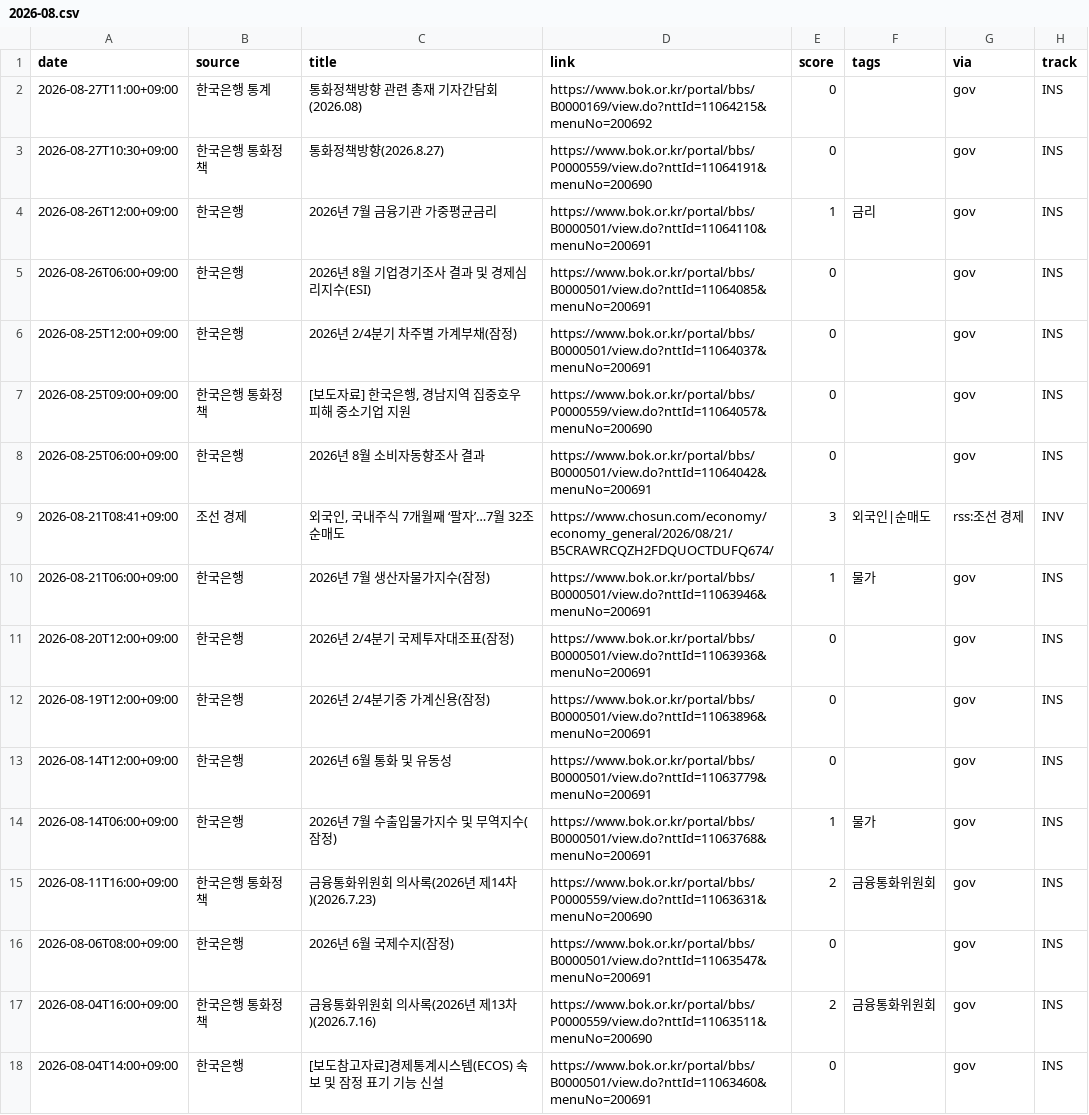
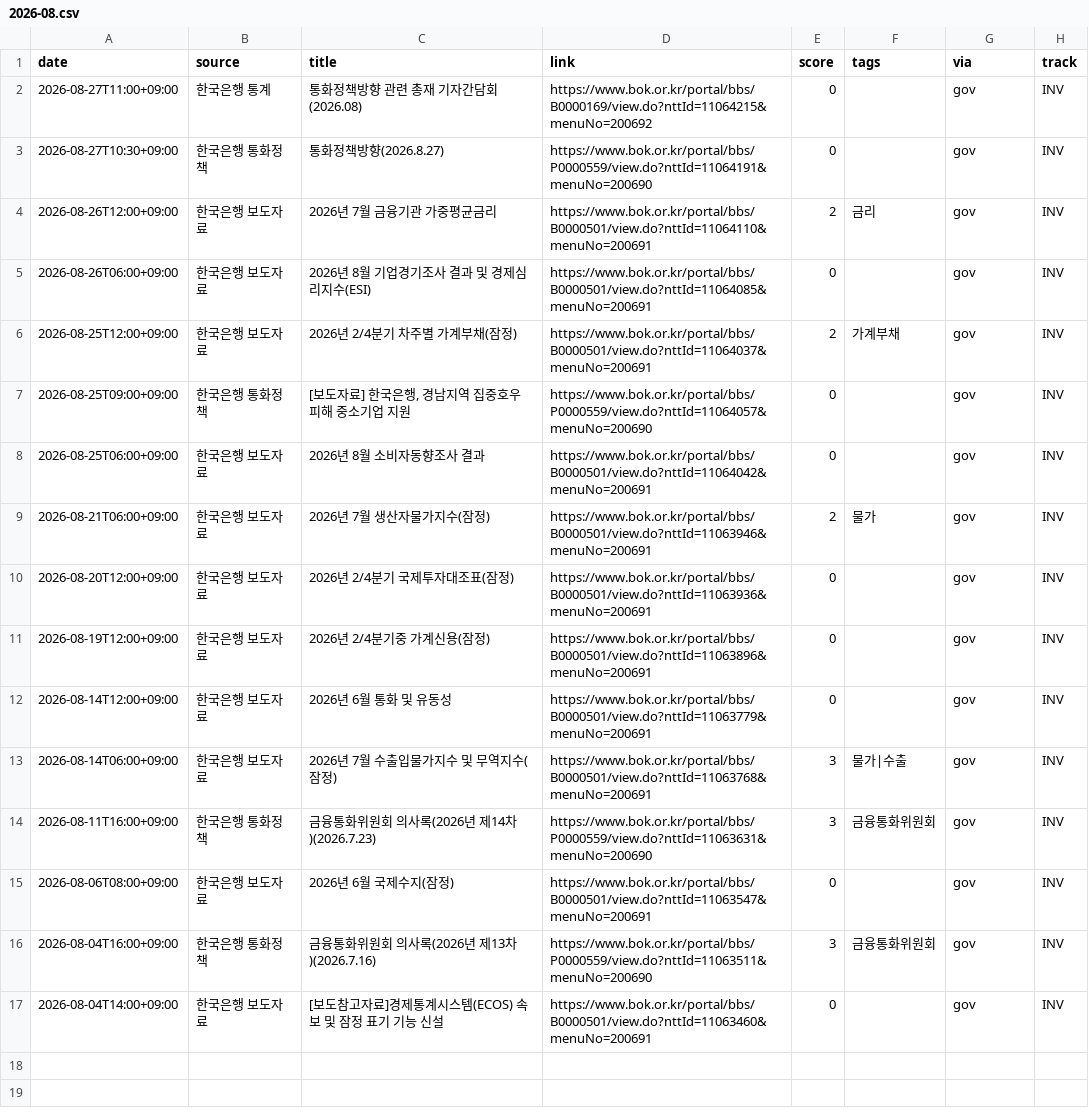
Before and after one commit to rkrjrl-ctrl/claude_drive, a CSV file: news/2026-08.csv, drawn as a sheet.

```diff
--- a/news/2026-08.csv
+++ b/news/2026-08.csv
@@ -1,18 +1,17 @@
 date,source,title,link,score,tags,via,track
-2026-08-27T11:00+09:00,한국은행 통계,통화정책방향 관련 총재 기자간담회(2026.08),https://www.bok.or.kr/portal/bbs/B0000169/view.do?nttId=11064215&menuNo=200692,0,,gov,INS
-2026-08-27T10:30+09:00,한국은행 통화정책,통화정책방향(2026.8.27),https://www.bok.or.kr/portal/bbs/P0000559/view.do?nttId=11064191&menuNo=200690,0,,gov,INS
-2026-08-26T12:00+09:00,한국은행,2026년 7월 금융기관 가중평균금리,https://www.bok.or.kr/portal/bbs/B0000501/view.do?nttId=11064110&menuNo=200691,1,금리,gov,INS
-2026-08-26T06:00+09:00,한국은행,2026년 8월 기업경기조사 결과 및 경제심리지수(ESI),https://www.bok.or.kr/portal/bbs/B0000501/view.do?nttId=11064085&menuNo=200691,0,,gov,INS
-2026-08-25T12:00+09:00,한국은행,2026년 2/4분기 차주별 가계부채(잠정),https://www.bok.or.kr/portal/bbs/B0000501/view.do?nttId=11064037&menuNo=200691,0,,gov,INS
-2026-08-25T09:00+09:00,한국은행 통화정책,"[보도자료] 한국은행, 경남지역 집중호우 피해 중소기업 지원",https://www.bok.or.kr/portal/bbs/P0000559/view.do?nttId=11064057&menuNo=200690,0,,gov,INS
-2026-08-25T06:00+09:00,한국은행,2026년 8월 소비자동향조사 결과,https://www.bok.or.kr/portal/bbs/B0000501/view.do?nttId=11064042&menuNo=200691,0,,gov,INS
-2026-08-21T08:41+09:00,조선 경제,"외국인, 국내주식 7개월째 ‘팔자’…7월 32조 순매도",https://www.chosun.com/economy/economy_general/2026/08/21/B5CRAWRCQZH2FDQUOCTDUFQ674/,3,외국인|순매도,rss:조선 경제,INV
-2026-08-21T06:00+09:00,한국은행,2026년 7월 생산자물가지수(잠정),https://www.bok.or.kr/portal/bbs/B0000501/view.do?nttId=11063946&menuNo=200691,1,물가,gov,INS
-2026-08-20T12:00+09:00,한국은행,2026년 2/4분기 국제투자대조표(잠정),https://www.bok.or.kr/portal/bbs/B0000501/view.do?nttId=11063936&menuNo=200691,0,,gov,INS
-2026-08-19T12:00+09:00,한국은행,2026년 2/4분기중 가계신용(잠정),https://www.bok.or.kr/portal/bbs/B0000501/view.do?nttId=11063896&menuNo=200691,0,,gov,INS
-2026-08-14T12:00+09:00,한국은행,2026년 6월 통화 및 유동성,https://www.bok.or.kr/portal/bbs/B0000501/view.do?nttId=11063779&menuNo=200691,0,,gov,INS
-2026-08-14T06:00+09:00,한국은행,2026년 7월 수출입물가지수 및 무역지수(잠정),https://www.bok.or.kr/portal/bbs/B0000501/view.do?nttId=11063768&menuNo=200691,1,물가,gov,INS
-2026-08-11T16:00+09:00,한국은행 통화정책,금융통화위원회 의사록(2026년 제14차)(2026.7.23),https://www.bok.or.kr/portal/bbs/P0000559/view.do?nttId=11063631&menuNo=200690,2,금융통화위원회,gov,INS
-2026-08-06T08:00+09:00,한국은행,2026년 6월 국제수지(잠정),https://www.bok.or.kr/portal/bbs/B0000501/view.do?nttId=11063547&menuNo=200691,0,,gov,INS
-2026-08-04T16:00+09:00,한국은행 통화정책,금융통화위원회 의사록(2026년 제13차)(2026.7.16),https://www.bok.or.kr/portal/bbs/P0000559/view.do?nttId=11063511&menuNo=200690,2,금융통화위원회,gov,INS
-2026-08-04T14:00+09:00,한국은행,[보도참고자료]경제통계시스템(ECOS) 속보 및 잠정 표기 기능 신설,https://www.bok.or.kr/portal/bbs/B0000501/view.do?nttId=11063460&menuNo=200691,0,,gov,INS
+2026-08-27T11:00+09:00,한국은행 통계,통화정책방향 관련 총재 기자간담회(2026.08),https://www.bok.or.kr/portal/bbs/B0000169/view.do?nttId=11064215&menuNo=200692,0,,gov,INV
+2026-08-27T10:30+09:00,한국은행 통화정책,통화정책방향(2026.8.27),https://www.bok.or.kr/portal/bbs/P0000559/view.do?nttId=11064191&menuNo=200690,0,,gov,INV
+2026-08-26T12:00+09:00,한국은행 보도자료,2026년 7월 금융기관 가중평균금리,https://www.bok.or.kr/portal/bbs/B0000501/view.do?nttId=11064110&menuNo=200691,2,금리,gov,INV
+2026-08-26T06:00+09:00,한국은행 보도자료,2026년 8월 기업경기조사 결과 및 경제심리지수(ESI),https://www.bok.or.kr/portal/bbs/B0000501/view.do?nttId=11064085&menuNo=200691,0,,gov,INV
+2026-08-25T12:00+09:00,한국은행 보도자료,2026년 2/4분기 차주별 가계부채(잠정),https://www.bok.or.kr/portal/bbs/B0000501/view.do?nttId=11064037&menuNo=200691,2,가계부채,gov,INV
+2026-08-25T09:00+09:00,한국은행 통화정책,"[보도자료] 한국은행, 경남지역 집중호우 피해 중소기업 지원",https://www.bok.or.kr/portal/bbs/P0000559/view.do?nttId=11064057&menuNo=200690,0,,gov,INV
+2026-08-25T06:00+09:00,한국은행 보도자료,2026년 8월 소비자동향조사 결과,https://www.bok.or.kr/portal/bbs/B0000501/view.do?nttId=11064042&menuNo=200691,0,,gov,INV
+2026-08-21T06:00+09:00,한국은행 보도자료,2026년 7월 생산자물가지수(잠정),https://www.bok.or.kr/portal/bbs/B0000501/view.do?nttId=11063946&menuNo=200691,2,물가,gov,INV
+2026-08-20T12:00+09:00,한국은행 보도자료,2026년 2/4분기 국제투자대조표(잠정),https://www.bok.or.kr/portal/bbs/B0000501/view.do?nttId=11063936&menuNo=200691,0,,gov,INV
+2026-08-19T12:00+09:00,한국은행 보도자료,2026년 2/4분기중 가계신용(잠정),https://www.bok.or.kr/portal/bbs/B0000501/view.do?nttId=11063896&menuNo=200691,0,,gov,INV
+2026-08-14T12:00+09:00,한국은행 보도자료,2026년 6월 통화 및 유동성,https://www.bok.or.kr/portal/bbs/B0000501/view.do?nttId=11063779&menuNo=200691,0,,gov,INV
+2026-08-14T06:00+09:00,한국은행 보도자료,2026년 7월 수출입물가지수 및 무역지수(잠정),https://www.bok.or.kr/portal/bbs/B0000501/view.do?nttId=11063768&menuNo=200691,3,물가|수출,gov,INV
+2026-08-11T16:00+09:00,한국은행 통화정책,금융통화위원회 의사록(2026년 제14차)(2026.7.23),https://www.bok.or.kr/portal/bbs/P0000559/view.do?nttId=11063631&menuNo=200690,3,금융통화위원회,gov,INV
+2026-08-06T08:00+09:00,한국은행 보도자료,2026년 6월 국제수지(잠정),https://www.bok.or.kr/portal/bbs/B0000501/view.do?nttId=11063547&menuNo=200691,0,,gov,INV
+2026-08-04T16:00+09:00,한국은행 통화정책,금융통화위원회 의사록(2026년 제13차)(2026.7.16),https://www.bok.or.kr/portal/bbs/P0000559/view.do?nttId=11063511&menuNo=200690,3,금융통화위원회,gov,INV
+2026-08-04T14:00+09:00,한국은행 보도자료,[보도참고자료]경제통계시스템(ECOS) 속보 및 잠정 표기 기능 신설,https://www.bok.or.kr/portal/bbs/B0000501/view.do?nttId=11063460&menuNo=200691,0,,gov,INV
```
Also changed, not shown: 3 other files.
